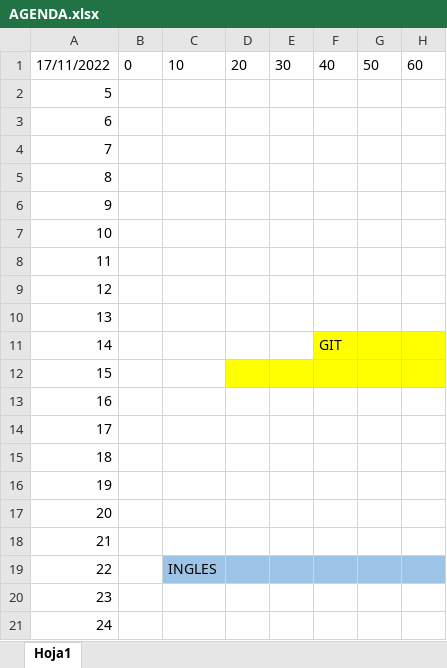
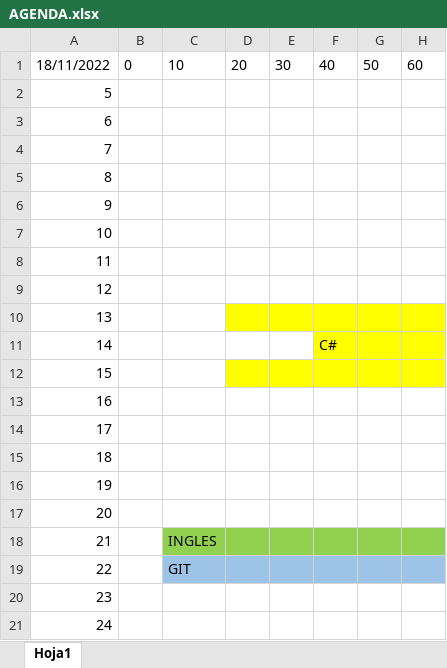
Before and after one commit to GiseleMM/Messi, an Excel workbook: AGENDA.xlsx, sheet Hoja1, drawn as a sheet; values as stored, in another font and other column widths than the file's, no borders; conditional formats and table styles not drawn; the diff names each change by its address in the sheet, - before the commit and + after, or states it on an @@ line.

Commit message:
agenda domingo en otra rama

```diff
--- a/AGENDA.xlsx (sheet Hoja1)
+++ b/AGENDA.xlsx (sheet Hoja1)
-A1: 17/11/2022
+A1: 18/11/2022
-D10:H10 fill: none
+D10:H10 fill: #FFFF00
-F11: GIT
+F11: C#
-C18: (empty)
+C18: INGLES
-C18:H18 fill: none
+C18:H18 fill: #92D050
-C19: INGLES
+C19: GIT
```
